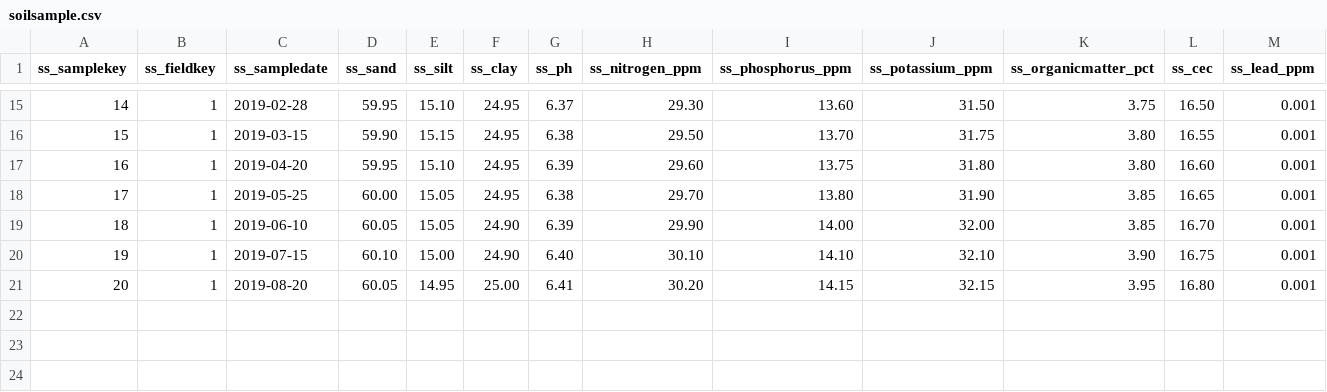
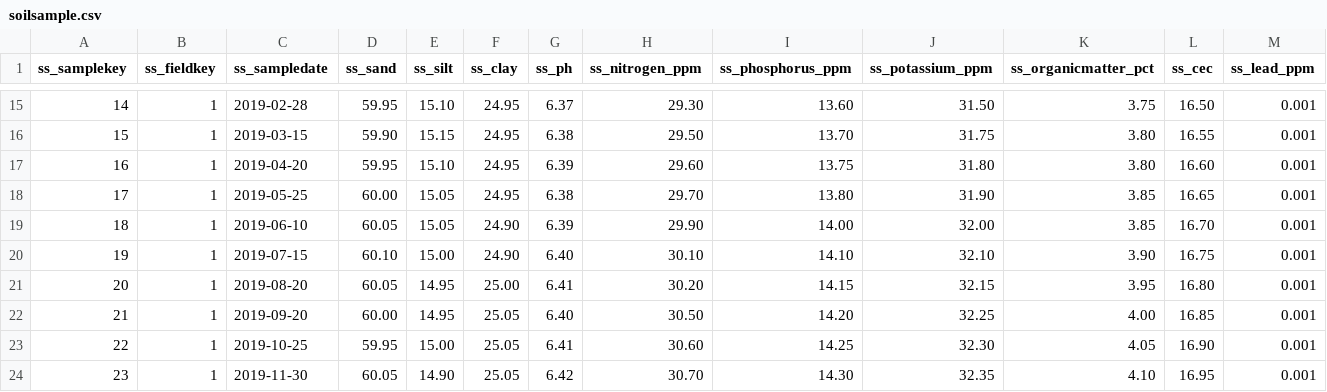
Before and after one commit to Aryan-Virdi/Agricultural-Information-Management-System, a CSV file: main/data/soilsample.csv, drawn as a sheet; only a part is shown, gaps mark what is left out; rows hold the shown columns only; the diff names each change by its address in the sheet, - before the commit and + after, or states it on an @@ line.

Commit message:
F1 FA-19 data.

```diff
--- a/main/data/soilsample.csv
+++ b/main/data/soilsample.csv
+row 22: 21 | 1 | 2019-09-20 | 60.00 | 14.95 | 25.05 | 6.40 | 30.50 | 14.20 | 32.25 | 4.00 | 16.85 | 0.001
+row 23: 22 | 1 | 2019-10-25 | 59.95 | 15.00 | 25.05 | 6.41 | 30.60 | 14.25 | 32.30 | 4.05 | 16.90 | 0.001
+row 24: 23 | 1 | 2019-11-30 | 60.05 | 14.90 | 25.05 | 6.42 | 30.70 | 14.30 | 32.35 | 4.10 | 16.95 | 0.001
```
Also changed, not shown: main/data/fieldcrop.csv, main/data/fieldmaintenance.csv.
